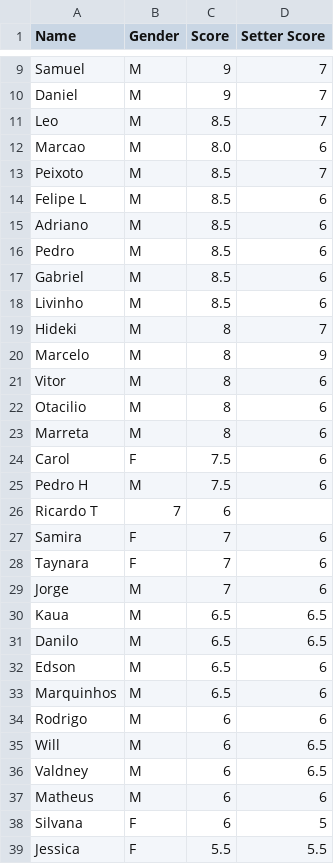
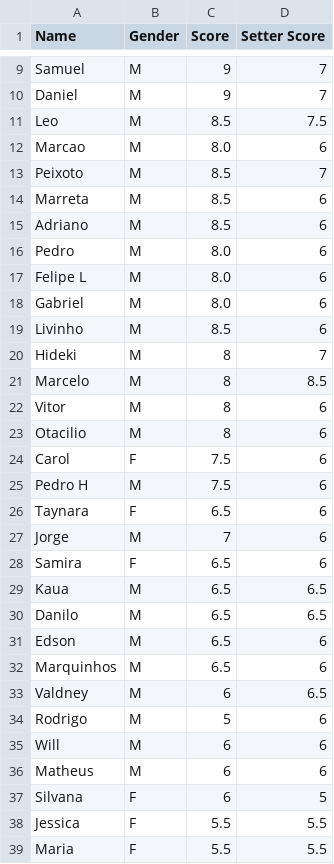
Before and after one commit to dvilardi/sl-times-volei-l8, a CSV file: known_players.csv, drawn as a sheet; only a part is shown, gaps mark what is left out; the shorter side is filled out with more unchanged rows; the diff covers the shown part only.

Commit message:
Update known_players.csv
Reviewed scores

```diff
--- a/known_players.csv
+++ b/known_players.csv
@@ -10,21 +10,20 @@ Samuel,M,9,7
 Daniel,M,9,7
-Leo,M,8.5,7
+Leo,M,8.5,7.5
 Marcao,M,8.0,6
 Peixoto,M,8.5,7
-Felipe L,M,8.5,6
+Marreta,M,8.5,6
 Adriano,M,8.5,6
-Pedro,M,8.5,6
-Gabriel,M,8.5,6
+Pedro,M,8.0,6
+Felipe L,M,8.0,6
+Gabriel,M,8.0,6
 Livinho,M,8.5,6
 Hideki,M,8,7
-Marcelo,M,8,9
+Marcelo,M,8,8.5
 Vitor,M,8,6
 Otacilio,M,8,6
-Marreta,M,8,6
 Carol,F,7.5,6
 Pedro H,M,7.5,6
-Ricardo T,7,6
-Samira,F,7,6
-Taynara,F,7,6
+Taynara,F,6.5,6
 Jorge,M,7,6
+Samira,F,6.5,6
 Kaua,M,6.5,6.5
@@ -33,5 +32,5 @@ Edson,M,6.5,6
 Marquinhos,M,6.5,6
-Rodrigo,M,6,6
-Will,M,6,6.5
 Valdney,M,6,6.5
+Rodrigo,M,5,6
+Will,M,6,6
 Matheus,M,6,6
```
Also changed, not shown: 2 added rows, 2 removed rows and 1 edited cell elsewhere in this file.
